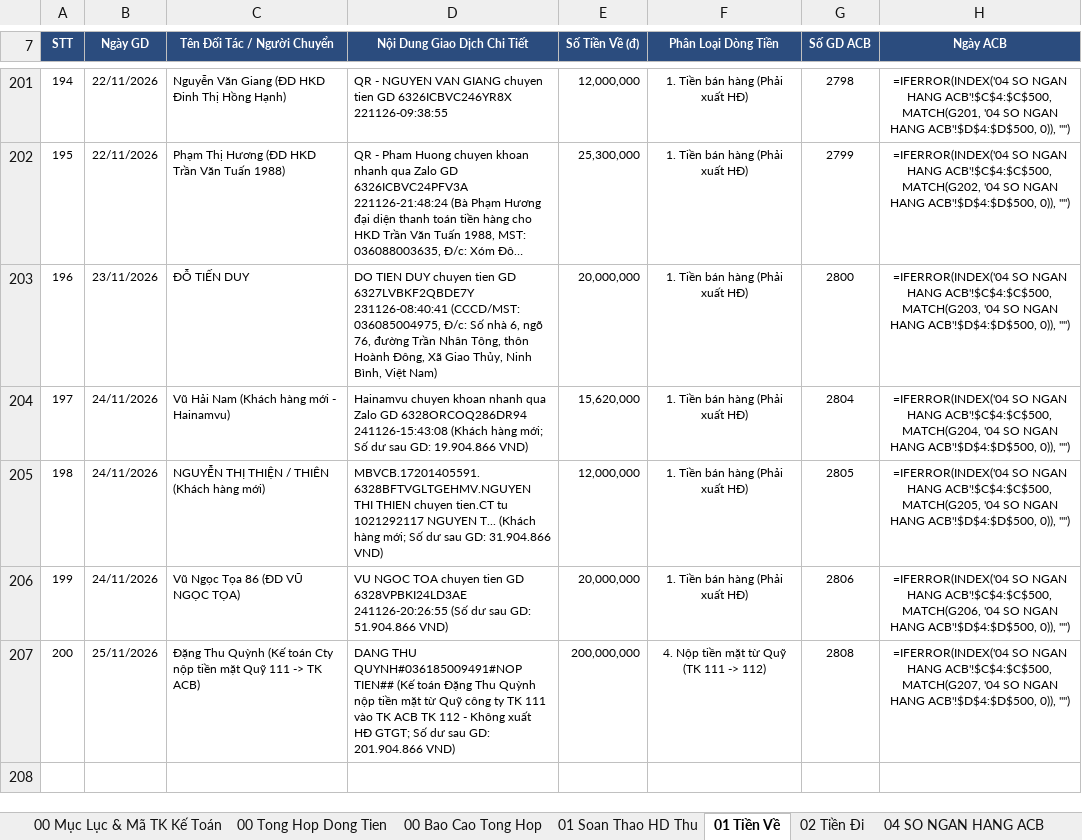
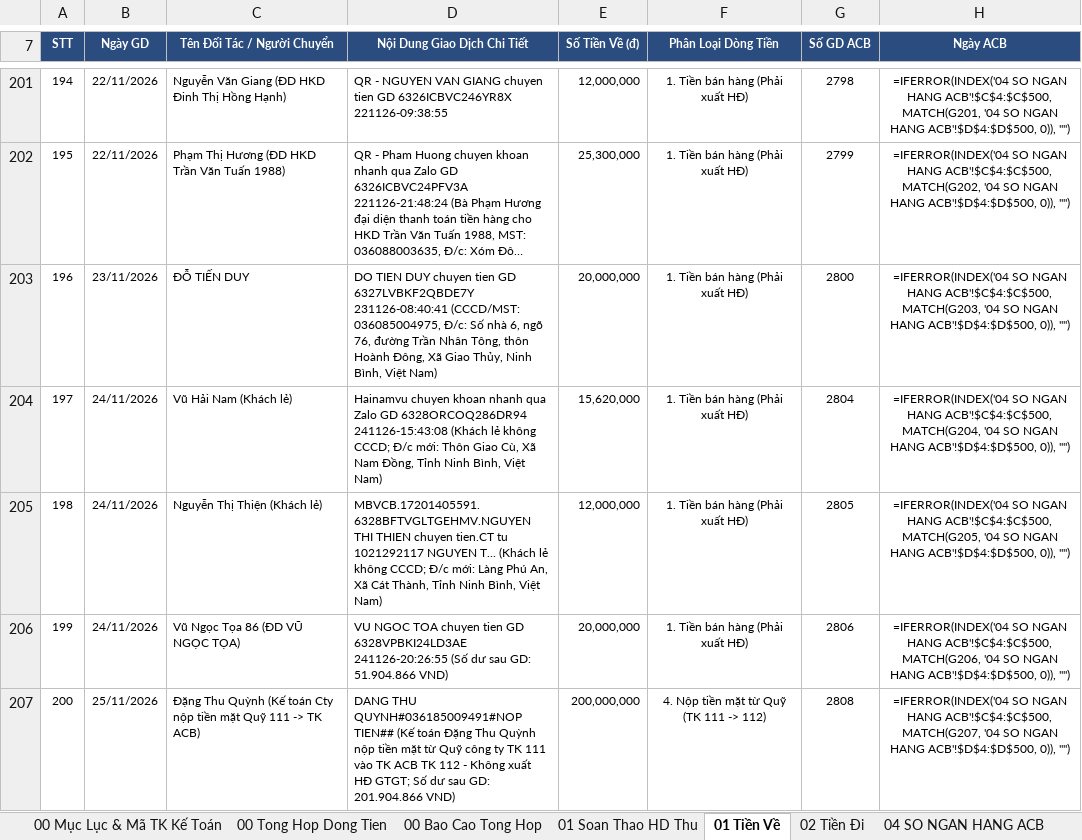
Before and after one commit to phamdatcic-hub/ngocha-cloud-bot, an Excel workbook: So Theo Doi Ke Toan Ngoc Ha.xlsx, sheet 01 Tiền Về, drawn as a sheet; only a part is shown, gaps mark what is left out; long unchanged cells end in …; values as stored, in another font and other column widths than the file's, no borders; formulas without a stored value are shown as written; the diff covers the shown part only; the diff names each change by its address in the sheet, - before the commit and + after, or states it on an @@ line.

Commit message:
Auto-sync So Master tu May Tinh luc 27/11/2026 11:37:22

```diff
--- a/So Theo Doi Ke Toan Ngoc Ha.xlsx (sheet 01 Tiền Về)
+++ b/So Theo Doi Ke Toan Ngoc Ha.xlsx (sheet 01 Tiền Về)
-C204 (Tên Đối Tác / Người Chuyển): Vũ Hải Nam (Khách hàng mới - Hainamvu)
+C204 (Tên Đối Tác / Người Chuyển): Vũ Hải Nam (Khách lẻ)
-D204 (Nội Dung Giao Dịch Chi Tiết): …241126-15:43:08 (Khách hàng mới; Số dư sau GD: 19.904.866 VND)
+D204 (Nội Dung Giao Dịch Chi Tiết): …241126-15:43:08 (Khách lẻ không CCCD; Đ/c mới: Thôn Giao Cù, Xã Nam Đồng, Tỉnh Ninh Bình, Việt Nam)
-C205 (Tên Đối Tác / Người Chuyển): NGUYỄN THỊ THIỆN / THIÊN (Khách hàng mới)
+C205 (Tên Đối Tác / Người Chuyển): Nguyễn Thị Thiện (Khách lẻ)
-D205 (Nội Dung Giao Dịch Chi Tiết): …T... (Khách hàng mới; Số dư sau GD: 31.904.866 VND)
+D205 (Nội Dung Giao Dịch Chi Tiết): …T... (Khách lẻ không CCCD; Đ/c mới: Làng Phú An, Xã Cát Thành, Tỉnh Ninh Bình, Việt Nam)
```
Also changed, not shown: 1 added row elsewhere in this sheet, sheet 02 Tiền Đi.
